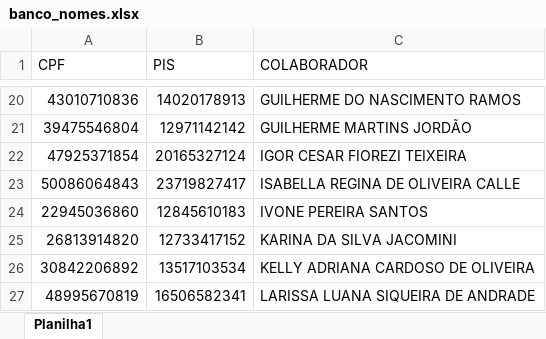
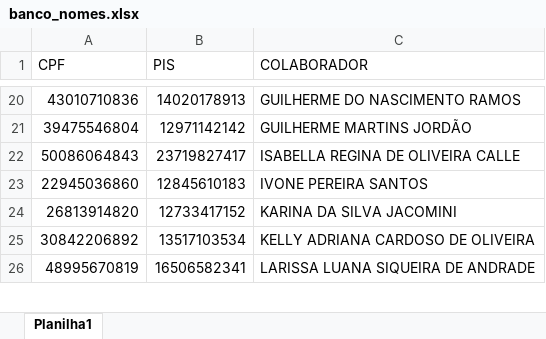
Before and after one commit to fabiofmachida/rh_data_science, an Excel workbook: dataset/banco_nomes.xlsx, sheet Planilha1, drawn as a sheet; only a part is shown, gaps mark what is left out; values as stored, in another font and other column widths than the file's, no borders; the diff names each change by its address in the sheet, - before the commit and + after, or states it on an @@ line.

Commit message:
second commit "Excluisão do funcionário Igor"

```diff
--- a/dataset/banco_nomes.xlsx (sheet Planilha1)
+++ b/dataset/banco_nomes.xlsx (sheet Planilha1)
-row 22: 47925371854 | 20165327124 | IGOR CESAR FIOREZI TEIXEIRA
```
